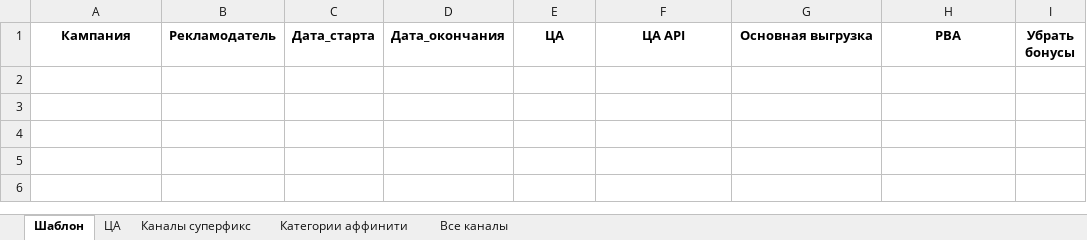
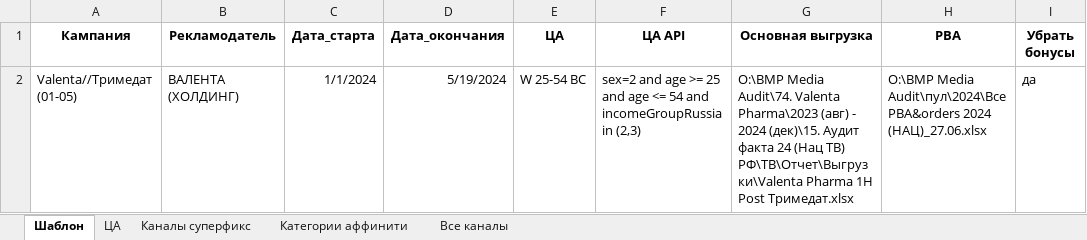
Before and after one commit to bmp-media/automation, an Excel workbook: Шаблон.xlsx, sheet Шаблон, drawn as a sheet; values as stored, in another font and other column widths than the file's, no borders; the diff names each change by its address in the sheet, - before the commit and + after, or states it on an @@ line.

```diff
--- a/Шаблон.xlsx (sheet Шаблон)
+++ b/Шаблон.xlsx (sheet Шаблон)
+row 2: Valenta//Тримедат (01-05) | ВАЛЕНТА (ХОЛДИНГ) | 1/1/2024 | 5/19/2024 | W 25-54 BC | sex=2 and age >= 25 and age <= 54 and incomeGroupRussia in (2,3) | O:\BMP Media Audit\74. Valenta Pharma\2023 (авг) - 2024 (дек)\15. Аудит факта 24 (Нац ТВ) РФ\ТВ\Отчет\Выгрузки\Valenta Pharma 1H Post Тримедат.xlsx | O:\BMP Media Audit\пул\2024\Все PBA&orders 2024 (НАЦ)_27.06.xlsx | да
```
Also changed, not shown: 6 other files.
